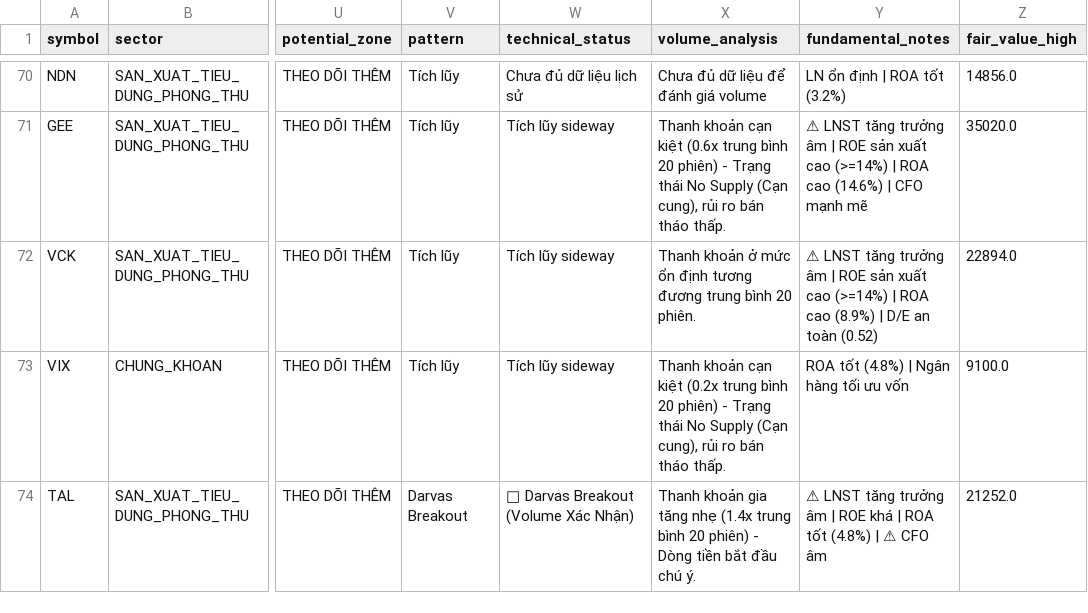
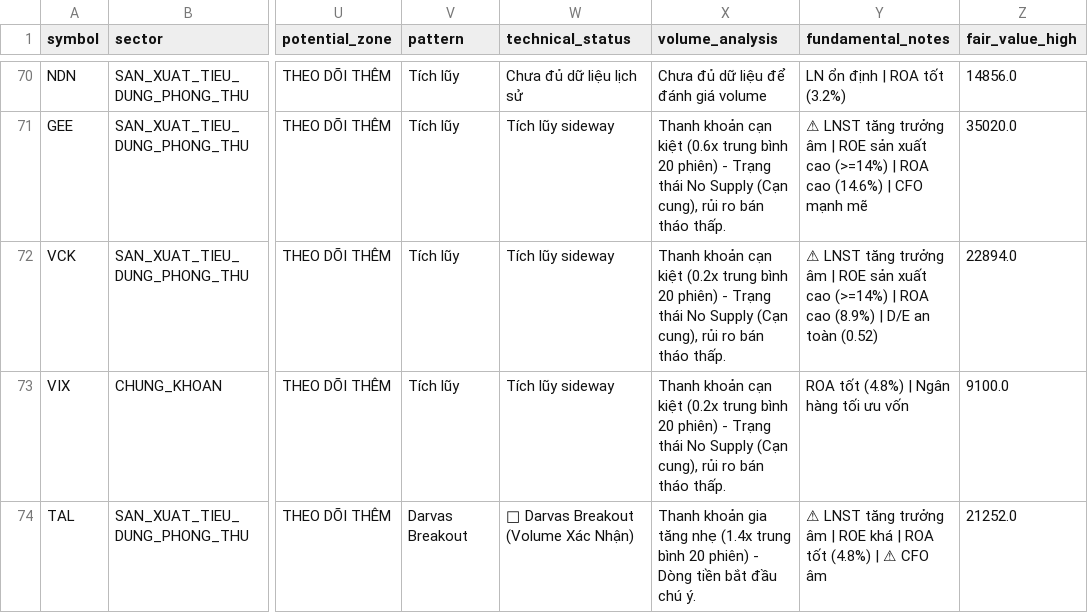
Before and after one commit to PinyinCode/investdemo, a CSV file: screener_summary.csv, drawn as a sheet; only a part is shown, gaps mark what is left out; the diff names each change by its address in the sheet, - before the commit and + after, or states it on an @@ line.

```diff
--- a/screener_summary.csv
+++ b/screener_summary.csv
-X72 (volume_analysis): Thanh khoản ở mức ổn định tương đương trung bình 20 phiên.
+X72 (volume_analysis): Thanh khoản cạn kiệt (0.2x trung bình 20 phiên) - Trạng thái No Supply (Cạn cung), rủi ro bán tháo thấp.
```
Also changed, not shown: 4 other files.
